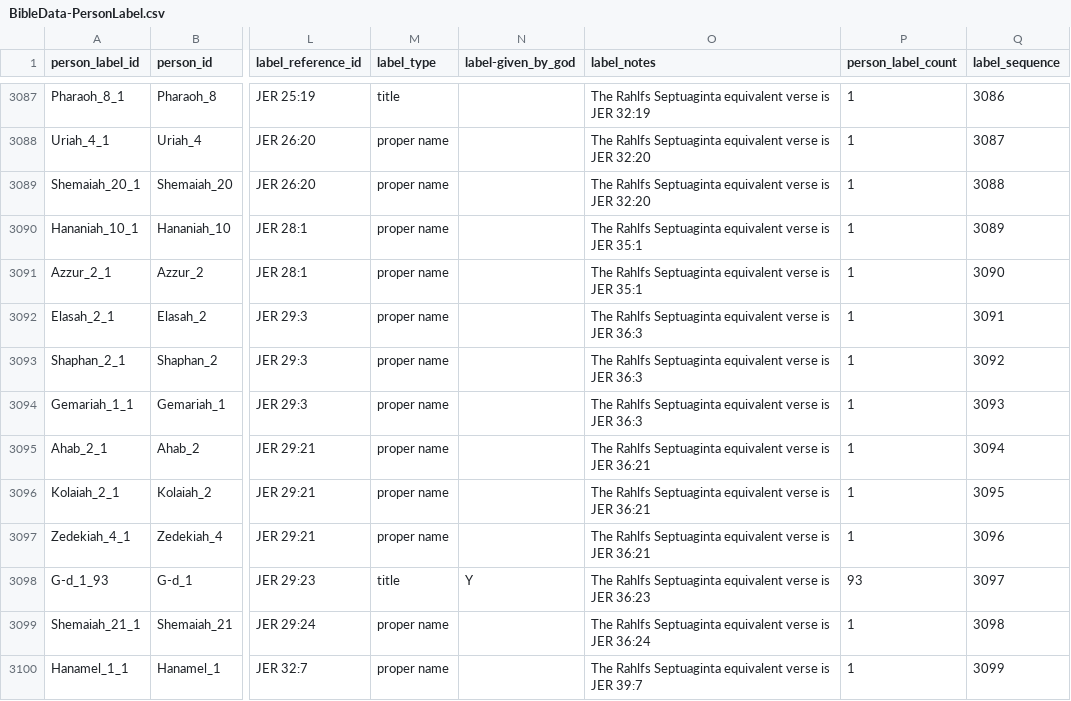
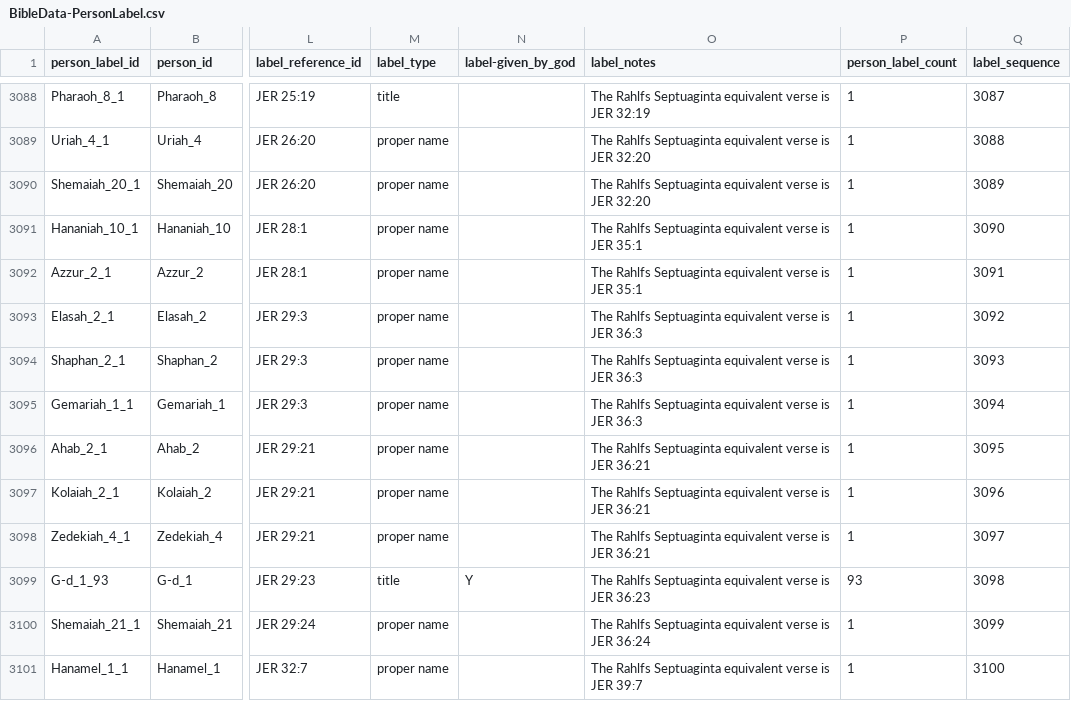
Before and after one commit to BradyStephenson/bible-data, a CSV file: BibleData-PersonLabel.csv, drawn as a sheet; only a part is shown, gaps mark what is left out; addresses are those after the commit; the diff covers the shown part only; the diff names each change by its address in the sheet, - before the commit and + after, or states it on an @@ line.

```diff
--- a/BibleData-PersonLabel.csv
+++ b/BibleData-PersonLabel.csv
-Q3088 (label_sequence): 3086
+Q3088 (label_sequence): 3087
-Q3089 (label_sequence): 3087
+Q3089 (label_sequence): 3088
-Q3090 (label_sequence): 3088
+Q3090 (label_sequence): 3089
-Q3091 (label_sequence): 3089
+Q3091 (label_sequence): 3090
-Q3092 (label_sequence): 3090
+Q3092 (label_sequence): 3091
-Q3093 (label_sequence): 3091
+Q3093 (label_sequence): 3092
-Q3094 (label_sequence): 3092
+Q3094 (label_sequence): 3093
-Q3095 (label_sequence): 3093
+Q3095 (label_sequence): 3094
-Q3096 (label_sequence): 3094
+Q3096 (label_sequence): 3095
-Q3097 (label_sequence): 3095
+Q3097 (label_sequence): 3096
-Q3098 (label_sequence): 3096
+Q3098 (label_sequence): 3097
-Q3099 (label_sequence): 3097
+Q3099 (label_sequence): 3098
-Q3100 (label_sequence): 3098
+Q3100 (label_sequence): 3099
-Q3101 (label_sequence): 3099
+Q3101 (label_sequence): 3100
```
Also changed, not shown: 1 added row and 109 edited cells elsewhere in this file.
